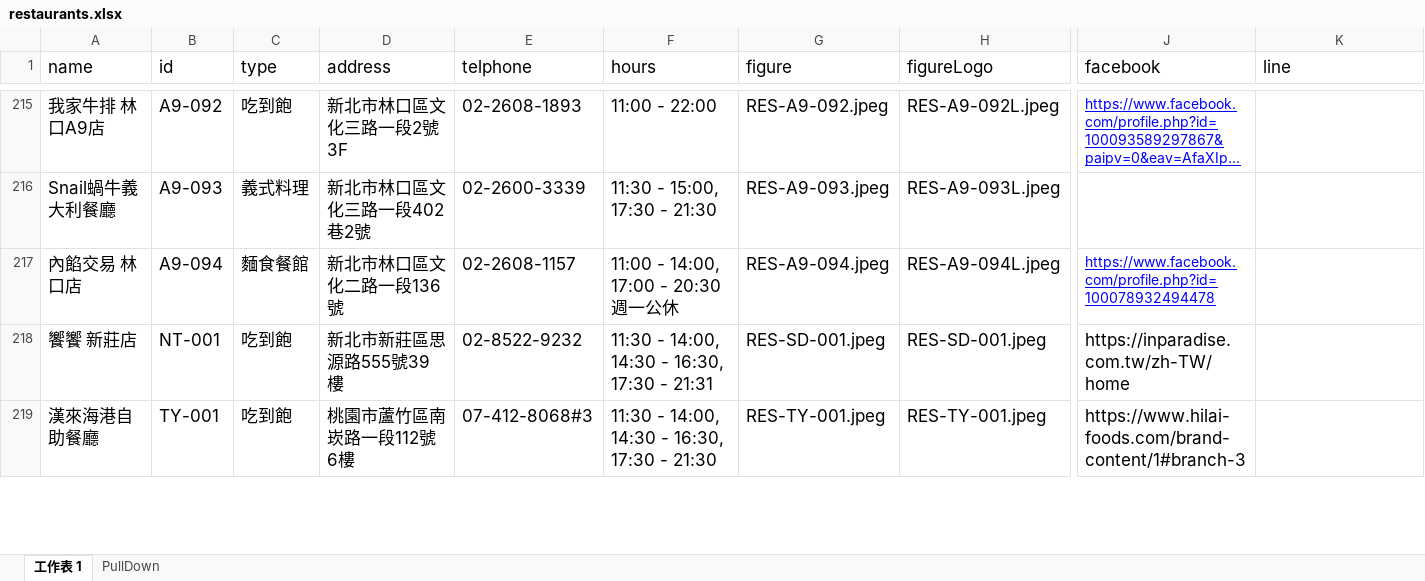
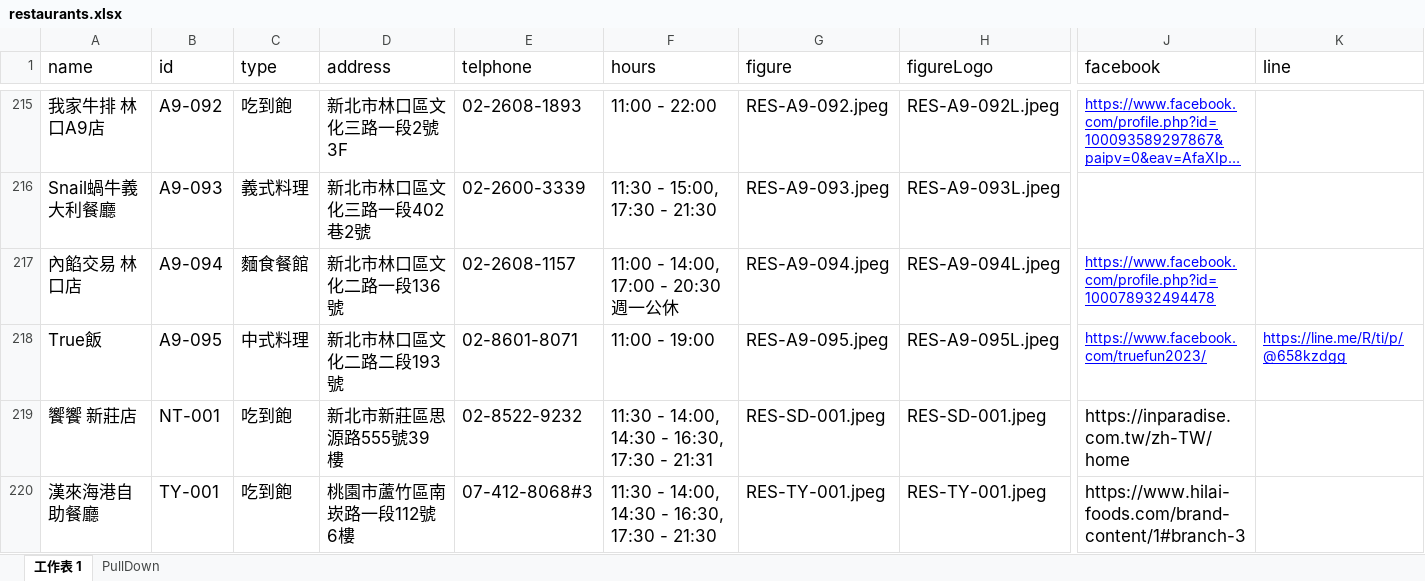
Before and after one commit to TCWang/A7Kanban10, an Excel workbook: data/restaurants.xlsx, sheet 工作表 1, drawn as a sheet; only a part is shown, gaps mark what is left out; long unchanged cells end in …; values as stored, in another font and other column widths than the file's, no borders; rows hold the shown columns only; the diff names each change by its address in the sheet, - before the commit and + after, or states it on an @@ line.

Commit message:
restaurant

```diff
--- a/data/restaurants.xlsx (sheet 工作表 1)
+++ b/data/restaurants.xlsx (sheet 工作表 1)
+row 218: True飯 | A9-095 | 中式料理 | 新北市林口區文化二路二段193號 | 02-8601-8071 | 11:00 - 19:00 | RES-A9-095.jpeg | RES-A9-095L.jpeg | https://www.facebook.com/truefun2023/ | https://line.me/R/ti/p/@658kzdgg
```
Also changed, not shown: 3 other files.
